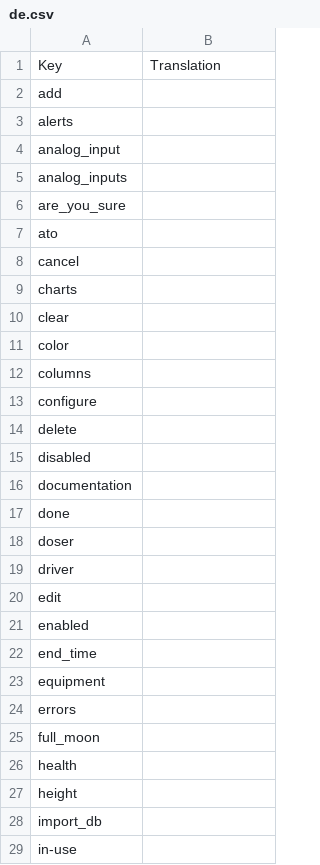
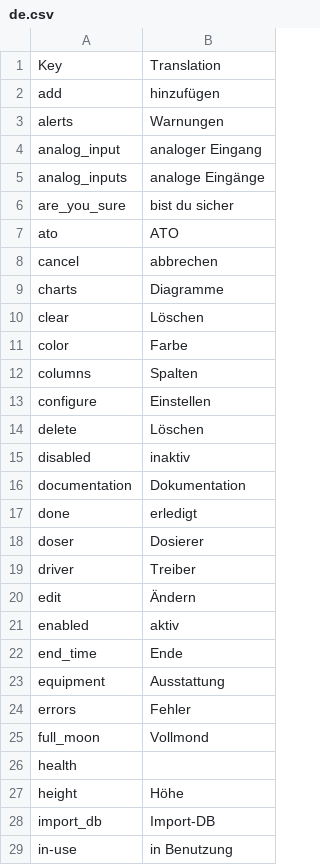
Before and after one commit to reef-pi/reef-pi, a CSV file: front-end/assets/translations/de.csv, drawn as a sheet; only a part is shown; the diff covers the shown part only.

Commit message:
Update de.csv
incomplete ...

```diff
--- a/front-end/assets/translations/de.csv
+++ b/front-end/assets/translations/de.csv
@@ -1,29 +1,29 @@
 Key,Translation
-add,
-alerts,
-analog_input,
-analog_inputs,
-are_you_sure,
-ato,
-cancel,
-charts,
-clear,
-color,
-columns,
-configure,
-delete,
-disabled,
-documentation,
-done,
-doser,
-driver,
-edit,
-enabled,
-end_time,
-equipment,
-errors,
-full_moon,
+add,hinzufügen
+alerts,Warnungen
+analog_input,analoger Eingang
+analog_inputs,analoge Eingänge
+are_you_sure,bist du sicher
+ato,ATO
+cancel,abbrechen
+charts,Diagramme
+clear,Löschen
+color,Farbe
+columns,Spalten
+configure,Einstellen
+delete,Löschen
+disabled,inaktiv
+documentation,Dokumentation
+done,erledigt
+doser,Dosierer
+driver,Treiber
+edit,Ändern
+enabled,aktiv
+end_time,Ende
+equipment,Ausstattung
+errors,Fehler
+full_moon,Vollmond
 health,
-height,
-import_db,
-in-use,
+height,Höhe
+import_db,Import-DB
+in-use,in Benutzung
```
Also changed, not shown: 38 edited cells elsewhere in this file.
